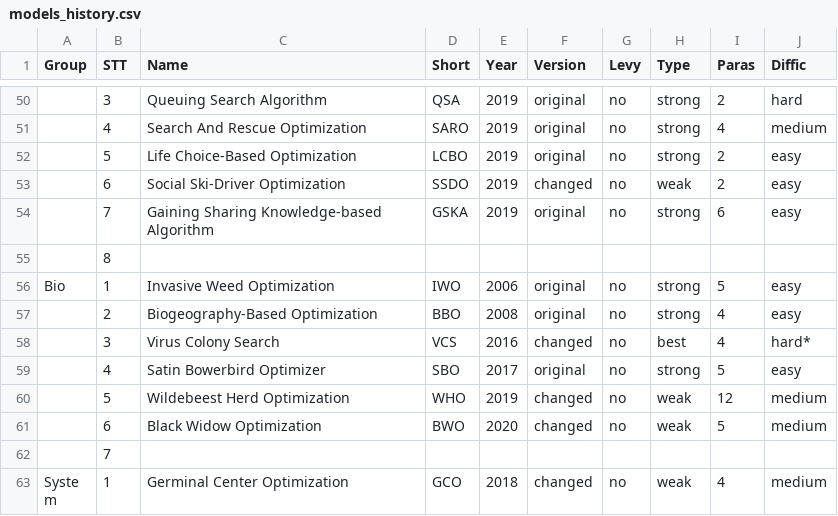
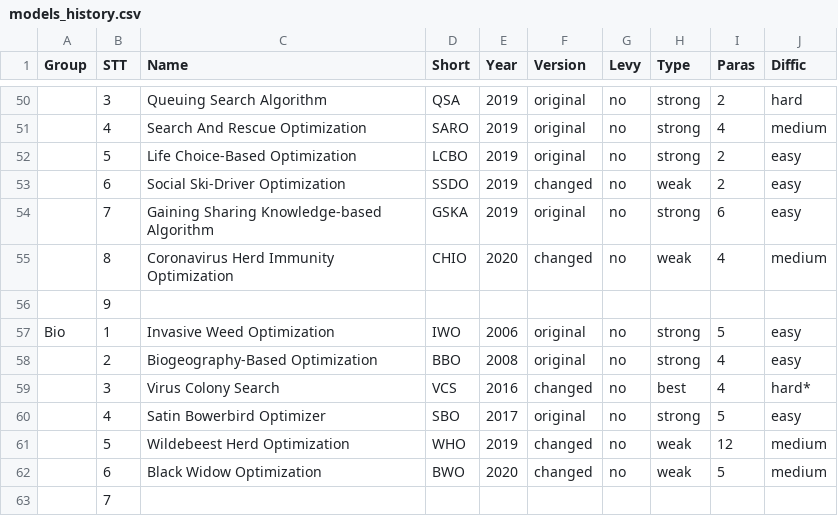
Before and after one commit to thieu1995/mealpy, a CSV file: models_history.csv, drawn as a sheet; only a part is shown, gaps mark what is left out; the shorter side is filled out with more unchanged rows; addresses are those after the commit; the diff names each change by its address in the sheet, - before the commit and + after, or states it on an @@ line.

Commit message:
New version 0.8.4

```diff
--- a/models_history.csv
+++ b/models_history.csv
+row 55:  | 8 | Coronavirus Herd Immunity Optimization | CHIO | 2020 | changed | no | weak | 4 | medium
-B56 (STT): 8
+B56 (STT): 9
```
Also changed, not shown: 3 other files.
